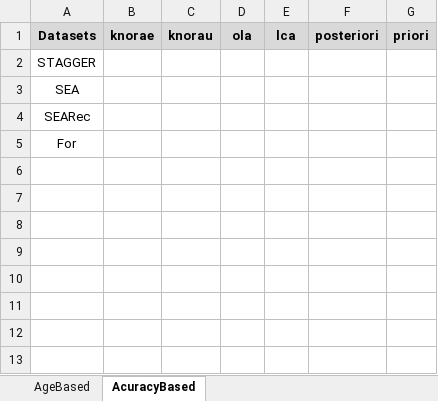
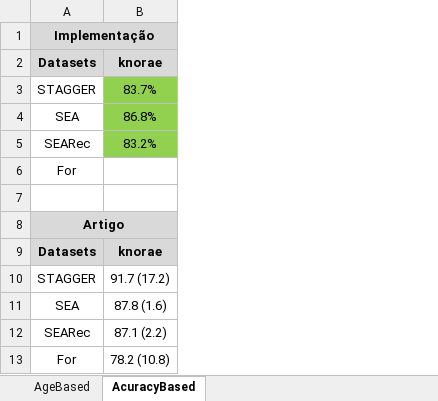
Before and after one commit to GustavoHFMO/MCS, an Excel workbook: projeto/arquivos/Final.xlsx, sheet AcuracyBased, drawn as a sheet; values as stored, in another font and other column widths than the file's, no borders; removed rows and columns are numbered as before the commit, all else as after; the diff names each change by its address in the sheet, - before the commit and + after, or states it on an @@ line.

```diff
--- a/projeto/arquivos/Final.xlsx (sheet AcuracyBased)
+++ b/projeto/arquivos/Final.xlsx (sheet AcuracyBased)
-column B, row 1: knorae
-column C, row 1: knorau
-column D, row 1: ola
-column E, row 1: lca
-column F, row 1: posteriori
-column G, row 1: priori
+column B, rows 2-5: knorae | 83.7% | 86.8% | 83.2%
+row 1: Implementação
+row 7: (empty)
+row 8: Artigo
+row 9: Datasets | knorae
+row 10: STAGGER | 91.7 (17.2)
+row 11: SEA | 87.8 (1.6)
+row 12: SEARec | 87.1 (2.2)
+row 13: For | 78.2 (10.8)
```
Also changed, not shown: sheet AgeBased, 27 other files.
